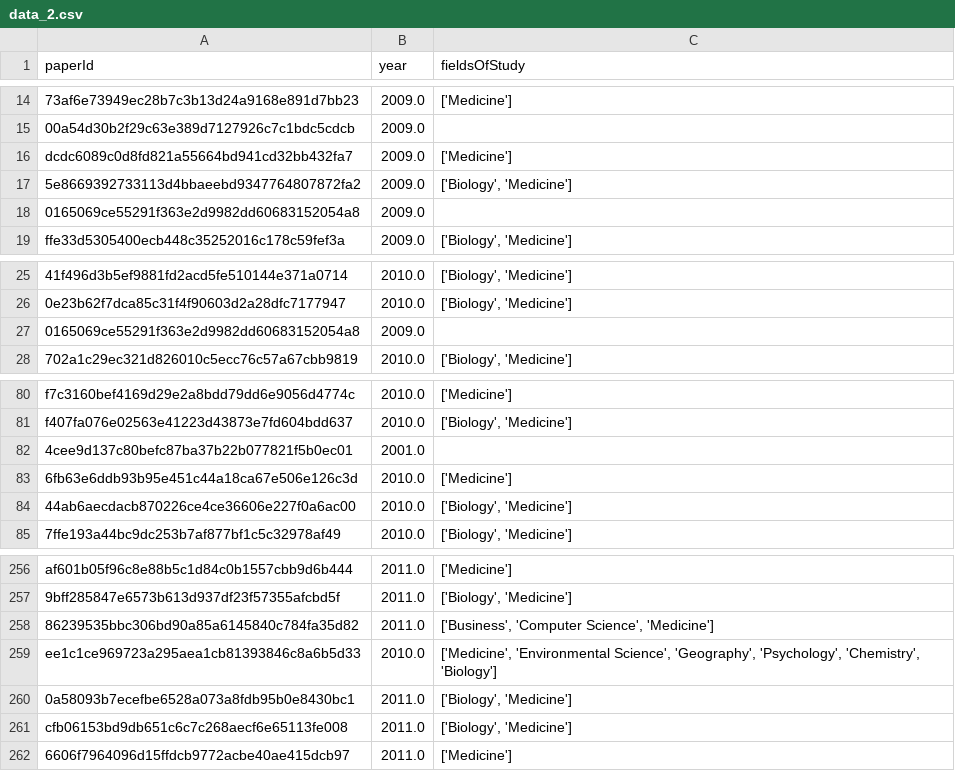
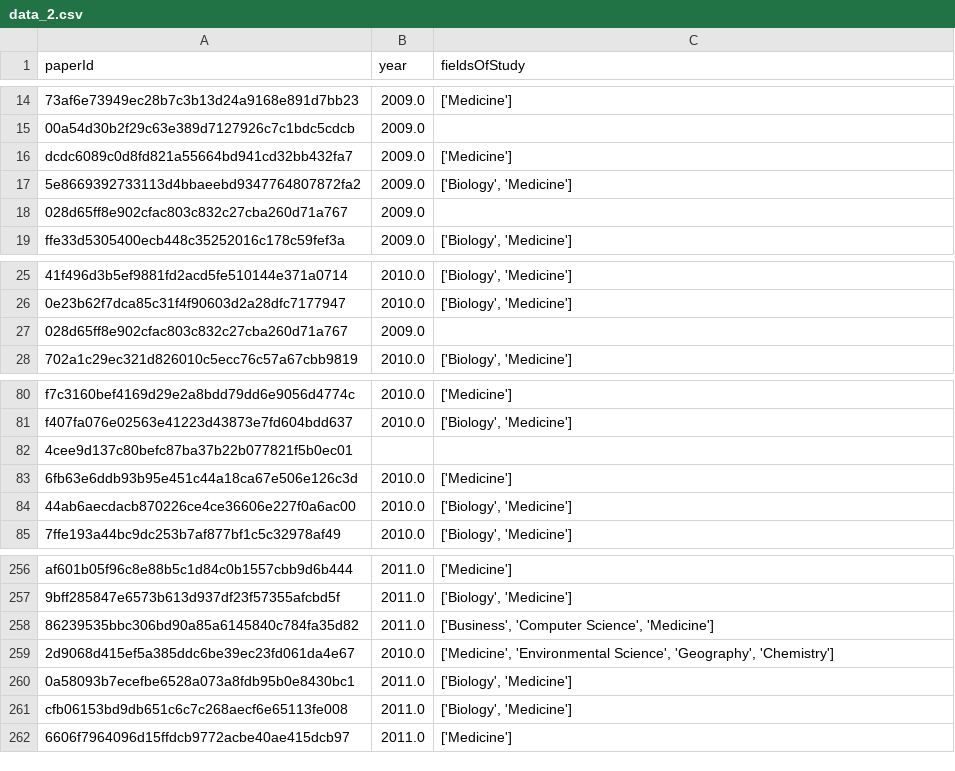
Before and after one commit to sa-aguilarv/thesis_exp, a CSV file: results/etl/data_2.csv, drawn as a sheet; only a part is shown, gaps mark what is left out; the diff names each change by its address in the sheet, - before the commit and + after, or states it on an @@ line.

```diff
--- a/results/etl/data_2.csv
+++ b/results/etl/data_2.csv
-A18 (paperId): 0165069ce55291f363e2d9982dd60683152054a8
+A18 (paperId): 028d65ff8e902cfac803c832c27cba260d71a767
-A27 (paperId): 0165069ce55291f363e2d9982dd60683152054a8
+A27 (paperId): 028d65ff8e902cfac803c832c27cba260d71a767
-B82 (year): 2001.0
+B82 (year): (empty)
-A259 (paperId): ee1c1ce969723a295aea1cb81393846c8a6b5d33
+A259 (paperId): 2d9068d415ef5a385ddc6be39ec23fd061da4e67
-C259 (fieldsOfStudy): …Science', 'Geography', 'Psychology', 'Chemistry', 'Biology']
+C259 (fieldsOfStudy): …Science', 'Geography', 'Chemistry']
```
Also changed, not shown: results/ao_metadata.csv, results/etl/data_1.csv, 7 other files.
